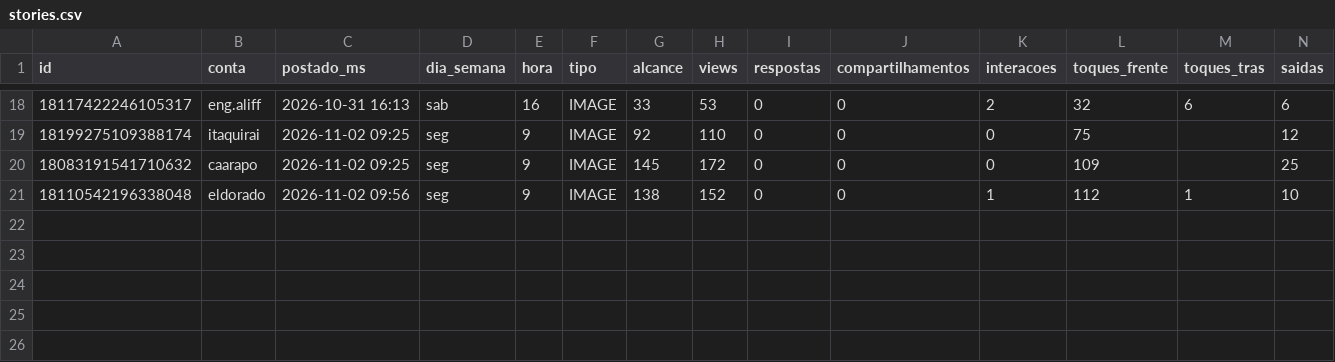
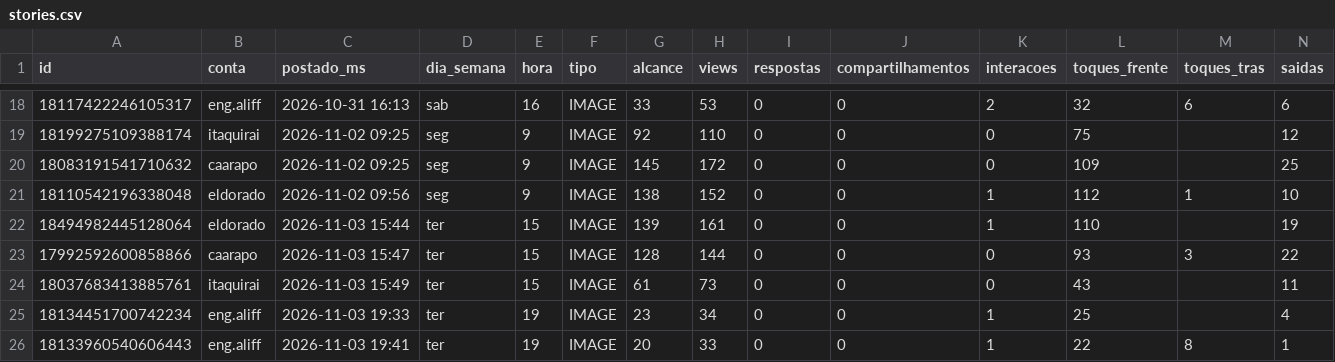
Before and after one commit to aliffstefano/Socialmidia, a CSV file: dados/stories.csv, drawn as a sheet; only a part is shown, gaps mark what is left out; rows hold the shown columns only; the diff names each change by its address in the sheet, - before the commit and + after, or states it on an @@ line.

```diff
--- a/dados/stories.csv
+++ b/dados/stories.csv
+row 22: 18494982445128064 | eldorado | 2026-11-03 15:44 | ter | 15 | IMAGE | 139 | 161 | 0 | 0 | 1 | 110 |  | 19
+row 23: 17992592600858866 | caarapo | 2026-11-03 15:47 | ter | 15 | IMAGE | 128 | 144 | 0 | 0 | 0 | 93 | 3 | 22
+row 24: 18037683413885761 | itaquirai | 2026-11-03 15:49 | ter | 15 | IMAGE | 61 | 73 | 0 | 0 | 0 | 43 |  | 11
+row 25: 18134451700742234 | eng.aliff | 2026-11-03 19:33 | ter | 19 | IMAGE | 23 | 34 | 0 | 0 | 1 | 25 |  | 4
+row 26: 18133960540606443 | eng.aliff | 2026-11-03 19:41 | ter | 19 | IMAGE | 20 | 33 | 0 | 0 | 1 | 22 | 8 | 1
```
Also changed, not shown: dados/posts.csv.
